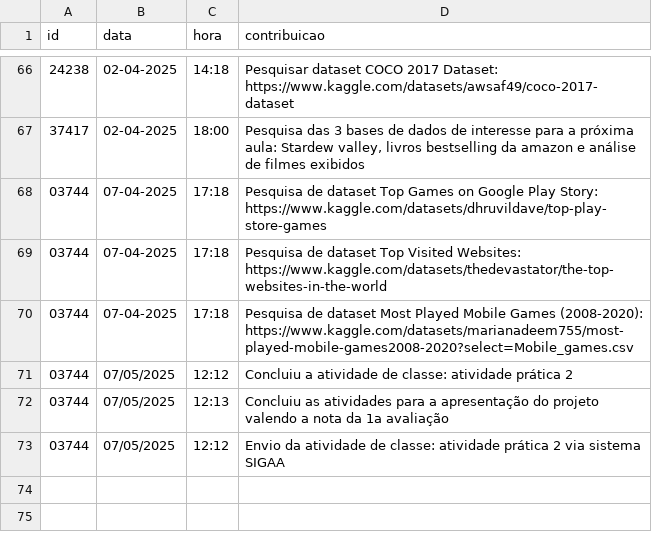
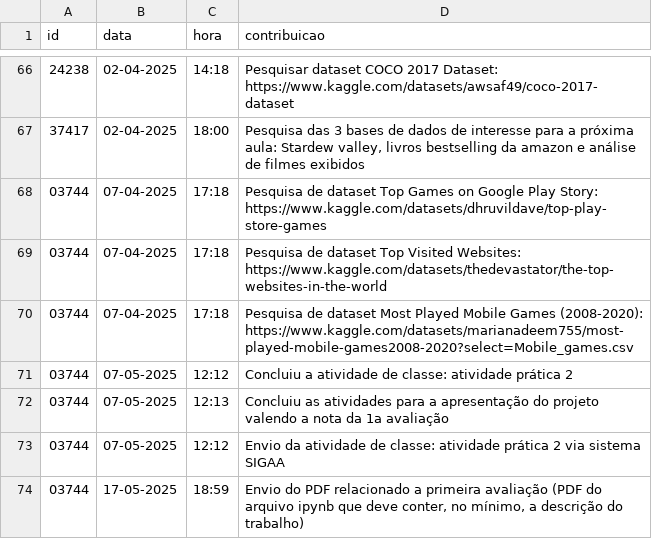
Before and after one commit to vccortez/ciencia-de-dados, a CSV file: dados/contribuicoes.csv, drawn as a sheet; only a part is shown, gaps mark what is left out.

Commit message:
Update contribuicoes.csv

```diff
--- a/dados/contribuicoes.csv
+++ b/dados/contribuicoes.csv
@@ -70,4 +70,5 @@ id,data,hora,contribuicao
 03744,07-04-2025,17:18,"Pesquisa de dataset Most Played Mobile Games (2008-2020): https://www.kaggle.com/datasets/marianadeem755/most-played-mobile-games2008-2020?select=Mobile_games.csv"
-03744,07/05/2025,12:12,"Concluiu a atividade de classe: atividade prática 2"
-03744,07/05/2025,12:13,"Concluiu as atividades para a apresentação do projeto valendo a nota da 1a avaliação"
-03744,07/05/2025,12:12,"Envio da atividade de classe: atividade prática 2 via sistema SIGAA"
+03744,07-05-2025,12:12,"Concluiu a atividade de classe: atividade prática 2"
+03744,07-05-2025,12:13,"Concluiu as atividades para a apresentação do projeto valendo a nota da 1a avaliação"
+03744,07-05-2025,12:12,"Envio da atividade de classe: atividade prática 2 via sistema SIGAA"
+03744,17-05-2025,18:59,"Envio do PDF relacionado a primeira avaliação (PDF do arquivo ipynb que deve conter, no mínimo, a descrição do trabalho)"
```
